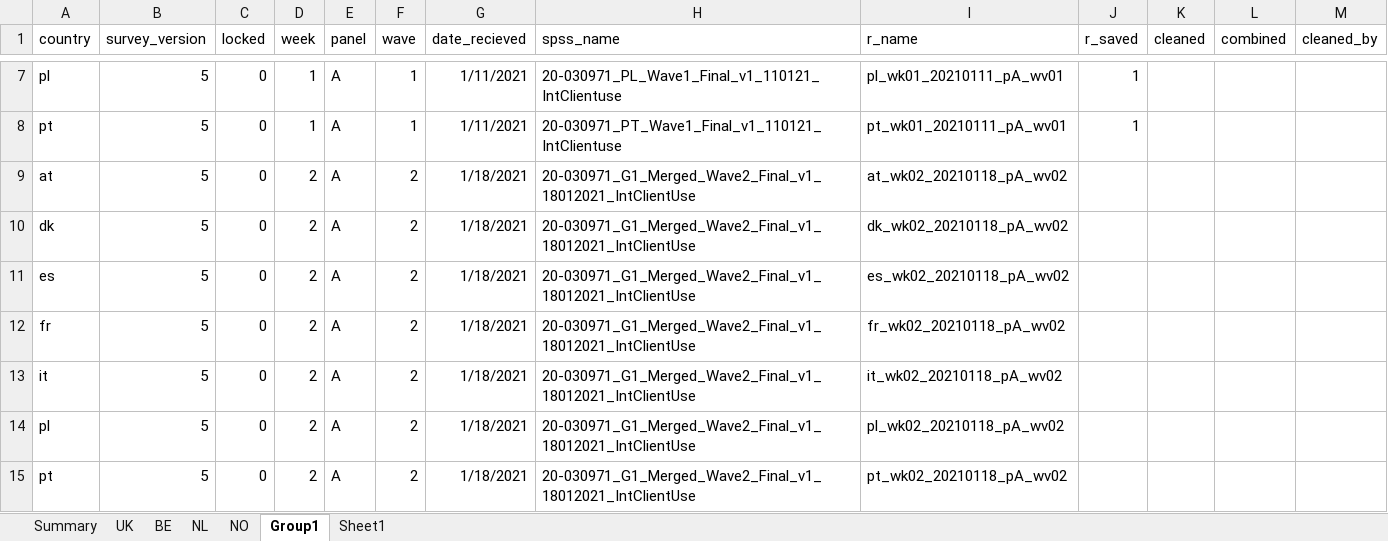
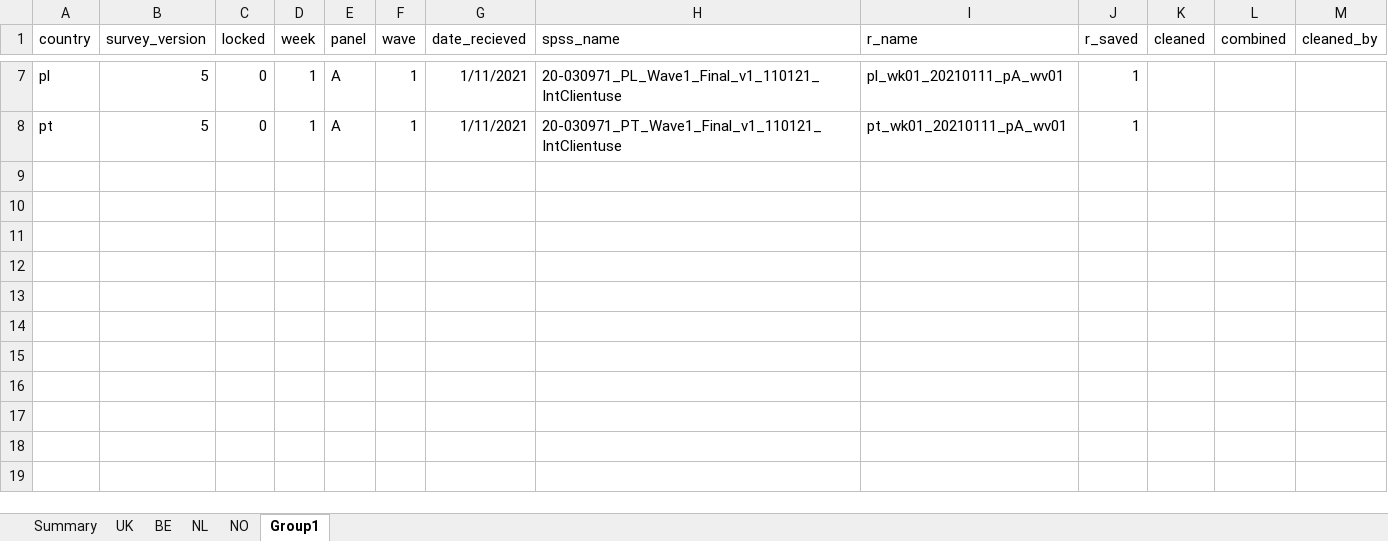
Before and after one commit to jarvisc1/comix_data_clean, an Excel workbook: data/spss_files.xlsx, sheet Group1, drawn as a sheet; only a part is shown, gaps mark what is left out; values as stored, in another font and other column widths than the file's, no borders; the diff names each change by its address in the sheet, - before the commit and + after, or states it on an @@ line.

```diff
--- a/data/spss_files.xlsx (sheet Group1)
+++ b/data/spss_files.xlsx (sheet Group1)
-sheet tab: Sheet1
-row 9: at | 5 | 0 | 2 | A | 2 | 1/18/2021 | 20-030971_G1_Merged_Wave2_Final_v1_18012021_IntClientUse | at_wk02_20210118_pA_wv02
-row 10: dk | 5 | 0 | 2 | A | 2 | 1/18/2021 | 20-030971_G1_Merged_Wave2_Final_v1_18012021_IntClientUse | dk_wk02_20210118_pA_wv02
-row 11: es | 5 | 0 | 2 | A | 2 | 1/18/2021 | 20-030971_G1_Merged_Wave2_Final_v1_18012021_IntClientUse | es_wk02_20210118_pA_wv02
-row 12: fr | 5 | 0 | 2 | A | 2 | 1/18/2021 | 20-030971_G1_Merged_Wave2_Final_v1_18012021_IntClientUse | fr_wk02_20210118_pA_wv02
-row 13: it | 5 | 0 | 2 | A | 2 | 1/18/2021 | 20-030971_G1_Merged_Wave2_Final_v1_18012021_IntClientUse | it_wk02_20210118_pA_wv02
-row 14: pl | 5 | 0 | 2 | A | 2 | 1/18/2021 | 20-030971_G1_Merged_Wave2_Final_v1_18012021_IntClientUse | pl_wk02_20210118_pA_wv02
-row 15: pt | 5 | 0 | 2 | A | 2 | 1/18/2021 | 20-030971_G1_Merged_Wave2_Final_v1_18012021_IntClientUse | pt_wk02_20210118_pA_wv02
```
Also changed, not shown: sheet BE, sheet UK, 1 other file.
